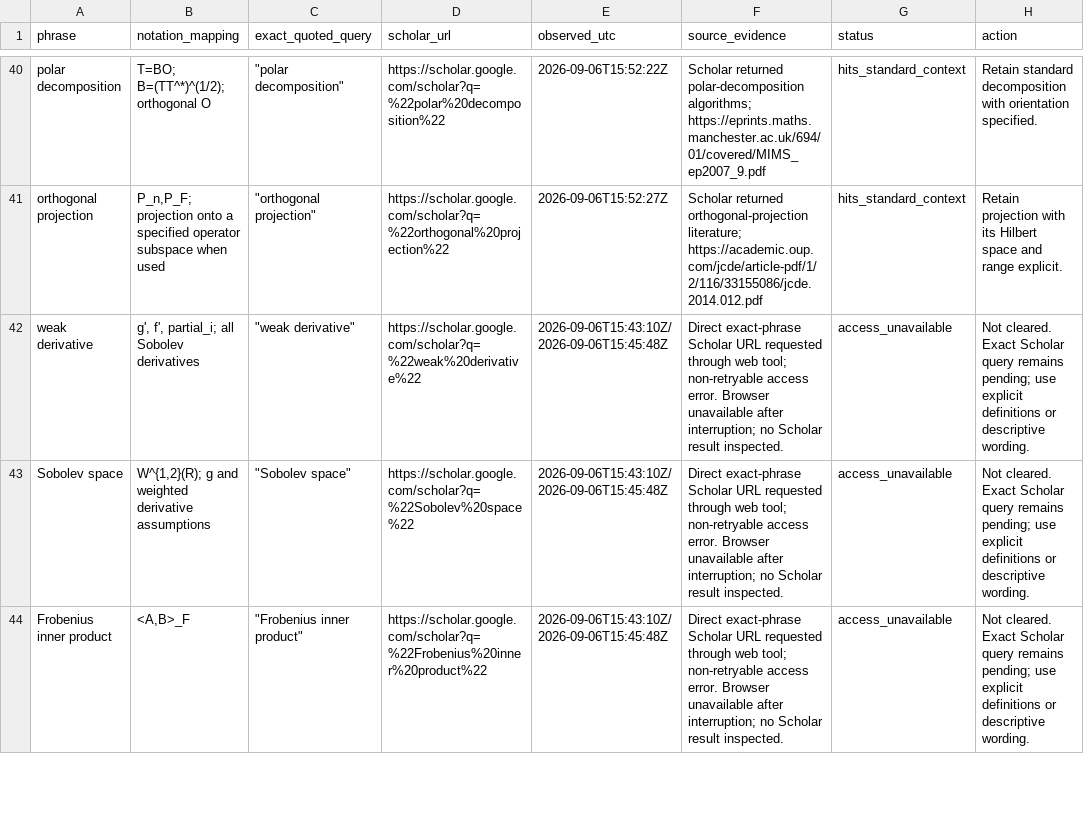
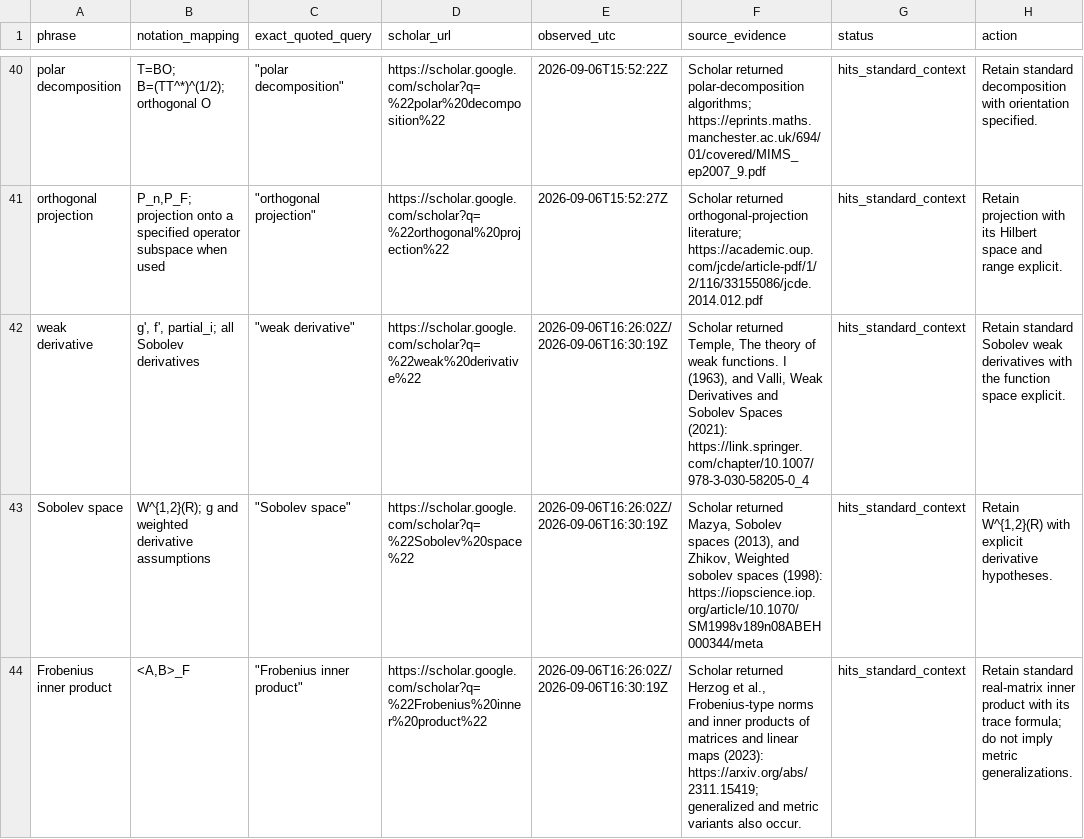
Before and after one commit to OstensibleParadox/no-gauss, a TSV file: audit/terminology-collisions.tsv, drawn as a sheet; only a part is shown, gaps mark what is left out; the diff covers the shown part only.

```diff
--- a/audit/terminology-collisions.tsv
+++ b/audit/terminology-collisions.tsv
@@ -41,4 +41,4 @@ polar decomposition	T=BO; B=(TT^*)^(1/2); orthogonal O	"""polar decomposition"""
 orthogonal projection	P_n,P_F; projection onto a specified operator subspace when used	"""orthogonal projection"""	https://scholar.google.com/scholar?q=%22orthogonal%20projection%22	2026-09-06T15:52:27Z	Scholar returned orthogonal-projection literature; https://academic.oup.com/jcde/article-pdf/1/2/116/33155086/jcde.2014.012.pdf	hits_standard_context	Retain projection with its Hilbert space and range explicit.
-weak derivative	g', f', partial_i; all Sobolev derivatives	"""weak derivative"""	https://scholar.google.com/scholar?q=%22weak%20derivative%22	2026-09-06T15:43:10Z/2026-09-06T15:45:48Z	Direct exact-phrase Scholar URL requested through web tool; non-retryable access error. Browser unavailable after interruption; no Scholar result inspected.	access_unavailable	Not cleared. Exact Scholar query remains pending; use explicit definitions or descriptive wording.
-Sobolev space	W^{1,2}(R); g and weighted derivative assumptions	"""Sobolev space"""	https://scholar.google.com/scholar?q=%22Sobolev%20space%22	2026-09-06T15:43:10Z/2026-09-06T15:45:48Z	Direct exact-phrase Scholar URL requested through web tool; non-retryable access error. Browser unavailable after interruption; no Scholar result inspected.	access_unavailable	Not cleared. Exact Scholar query remains pending; use explicit definitions or descriptive wording.
-Frobenius inner product	<A,B>_F	"""Frobenius inner product"""	https://scholar.google.com/scholar?q=%22Frobenius%20inner%20product%22	2026-09-06T15:43:10Z/2026-09-06T15:45:48Z	Direct exact-phrase Scholar URL requested through web tool; non-retryable access error. Browser unavailable after interruption; no Scholar result inspected.	access_unavailable	Not cleared. Exact Scholar query remains pending; use explicit definitions or descriptive wording.
+weak derivative	g', f', partial_i; all Sobolev derivatives	"""weak derivative"""	https://scholar.google.com/scholar?q=%22weak%20derivative%22	2026-09-06T16:26:02Z/2026-09-06T16:30:19Z	Scholar returned Temple, The theory of weak functions. I (1963), and Valli, Weak Derivatives and Sobolev Spaces (2021): https://link.springer.com/chapter/10.1007/978-3-030-58205-0_4	hits_standard_context	Retain standard Sobolev weak derivatives with the function space explicit.
+Sobolev space	W^{1,2}(R); g and weighted derivative assumptions	"""Sobolev space"""	https://scholar.google.com/scholar?q=%22Sobolev%20space%22	2026-09-06T16:26:02Z/2026-09-06T16:30:19Z	Scholar returned Mazya, Sobolev spaces (2013), and Zhikov, Weighted sobolev spaces (1998): https://iopscience.iop.org/article/10.1070/SM1998v189n08ABEH000344/meta	hits_standard_context	Retain W^{1,2}(R) with explicit derivative hypotheses.
+Frobenius inner product	<A,B>_F	"""Frobenius inner product"""	https://scholar.google.com/scholar?q=%22Frobenius%20inner%20product%22	2026-09-06T16:26:02Z/2026-09-06T16:30:19Z	Scholar returned Herzog et al., Frobenius-type norms and inner products of matrices and linear maps (2023): https://arxiv.org/abs/2311.15419; generalized and metric variants also occur.	hits_standard_context	Retain standard real-matrix inner product with its trace formula; do not imply metric generalizations.
```
Also changed, not shown: 164 edited cells elsewhere in this file, audit/notation-review.tsv, 9 other files.
